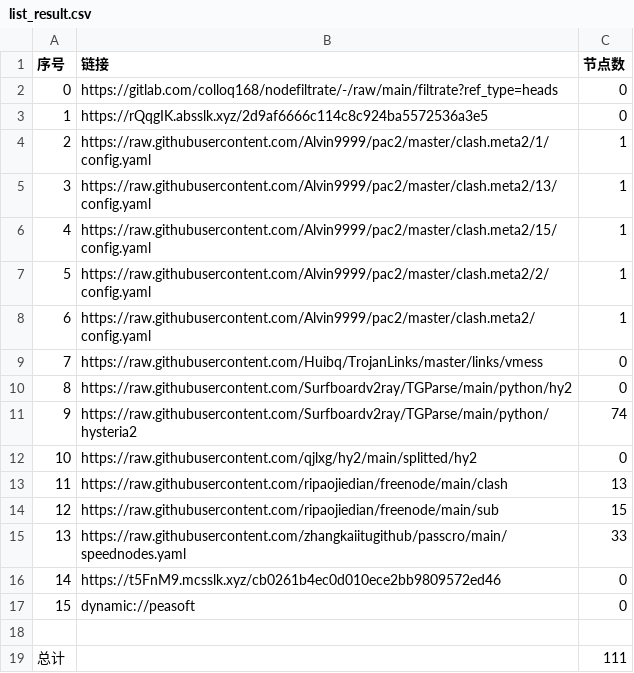
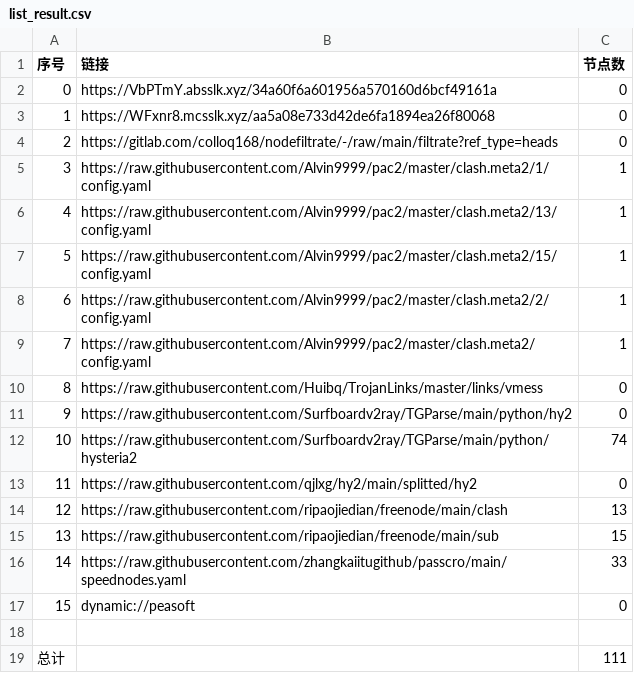
Before and after one commit to leo-qin815/AutoMergePublicNodes, a CSV file: list_result.csv, drawn as a sheet; removed rows and columns are numbered as before the commit, all else as after; the diff names each change by its address in the sheet, - before the commit and + after, or states it on an @@ line.

```diff
--- a/list_result.csv
+++ b/list_result.csv
+row 2: 0 | https://VbPTmY.absslk.xyz/34a60f6a601956a570160d6bcf49161a | 0
+row 3: 1 | https://WFxnr8.mcsslk.xyz/aa5a08e733d42de6fa1894ea26f80068 | 0
@@ column A (序号) renumbered between rows 4 and 16 @@
-row 3: 1 | https://rQqgIK.absslk.xyz/2d9af6666c114c8c924ba5572536a3e5 | 0
-row 16: 14 | https://t5FnM9.mcsslk.xyz/cb0261b4ec0d010ece2bb9809572ed46 | 0
```
Also changed, not shown: 21 other files.
